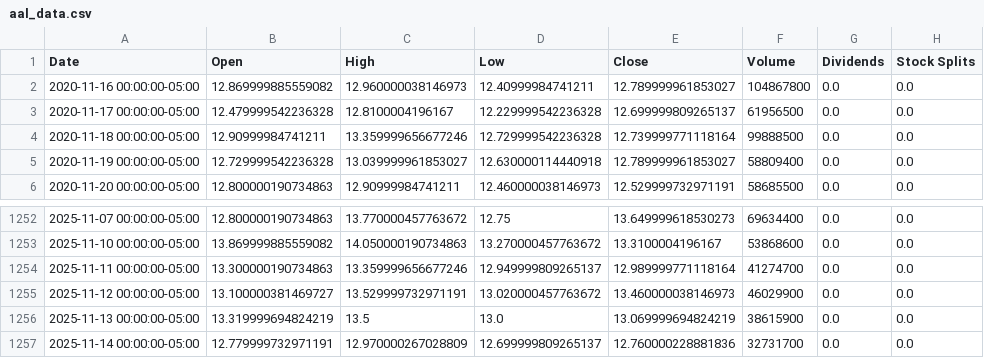
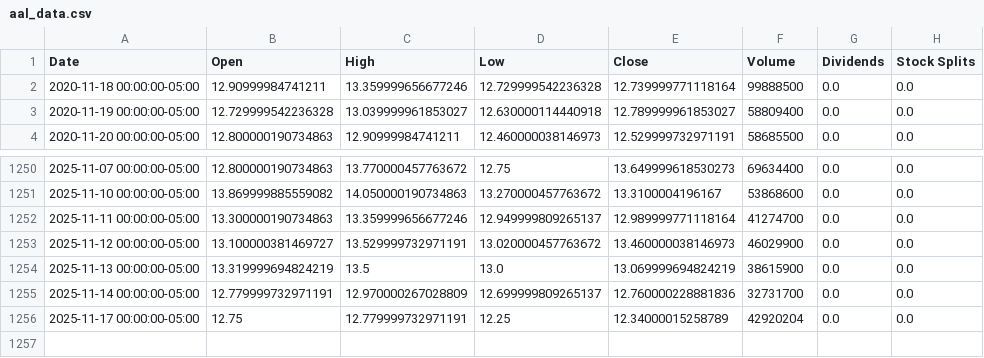
Before and after one commit to camster811/COMP5130-Forecasting, a CSV file: data/aal_data.csv, drawn as a sheet; only a part is shown, gaps mark what is left out; removed rows and columns are numbered as before the commit, all else as after; the diff names each change by its address in the sheet, - before the commit and + after, or states it on an @@ line.

Commit message:
AAL Data

```diff
--- a/data/aal_data.csv
+++ b/data/aal_data.csv
-row 2: 2020-11-16 00:00:00-05:00 | 12.869999885559082 | 12.960000038146973 | 12.40999984741211 | 12.789999961853027 | 104867800 | 0.0 | 0.0
-row 3: 2020-11-17 00:00:00-05:00 | 12.479999542236328 | 12.8100004196167 | 12.229999542236328 | 12.699999809265137 | 61956500 | 0.0 | 0.0
+row 1256: 2025-11-17 00:00:00-05:00 | 12.75 | 12.779999732971191 | 12.25 | 12.34000015258789 | 42920204 | 0.0 | 0.0
```
